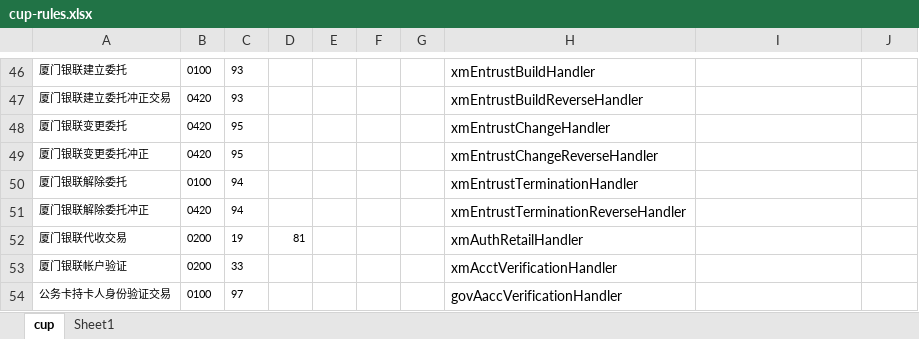
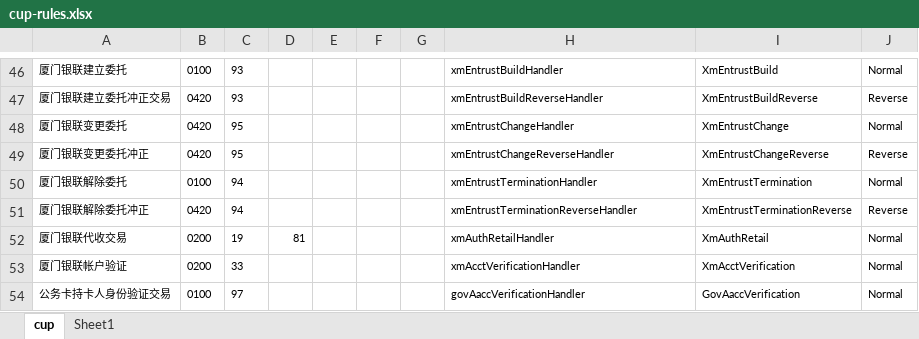
Before and after one commit to untitan/auth, an Excel workbook: src/main/resources/rules/cup-rules.xlsx, sheet cup, drawn as a sheet; only a part is shown, gaps mark what is left out; values as stored, in another font and other column widths than the file's, no borders; the diff covers the shown part only; the diff names each change by its address in the sheet, - before the commit and + after, or states it on an @@ line.

```diff
--- a/src/main/resources/rules/cup-rules.xlsx (sheet cup)
+++ b/src/main/resources/rules/cup-rules.xlsx (sheet cup)
@@ H46:H54 text size: smaller @@
-I46: (empty)
+I46: XmEntrustBuild
-J46: (empty)
+J46: Normal
-I47: (empty)
+I47: XmEntrustBuildReverse
-J47: (empty)
+J47: Reverse
-I48: (empty)
+I48: XmEntrustChange
-J48: (empty)
+J48: Normal
-I49: (empty)
+I49: XmEntrustChangeReverse
-J49: (empty)
+J49: Reverse
-I50: (empty)
+I50: XmEntrustTermination
-J50: (empty)
+J50: Normal
-I51: (empty)
+I51: XmEntrustTerminationReverse
-J51: (empty)
+J51: Reverse
-I52: (empty)
+I52: XmAuthRetail
-J52:J54: (empty)
+J52:J54: Normal
-I53: (empty)
+I53: XmAcctVerification
-I54: (empty)
+I54: GovAaccVerification
```
Also changed, not shown: 64 edited cells and cell formats elsewhere in this sheet, 10 other files.
